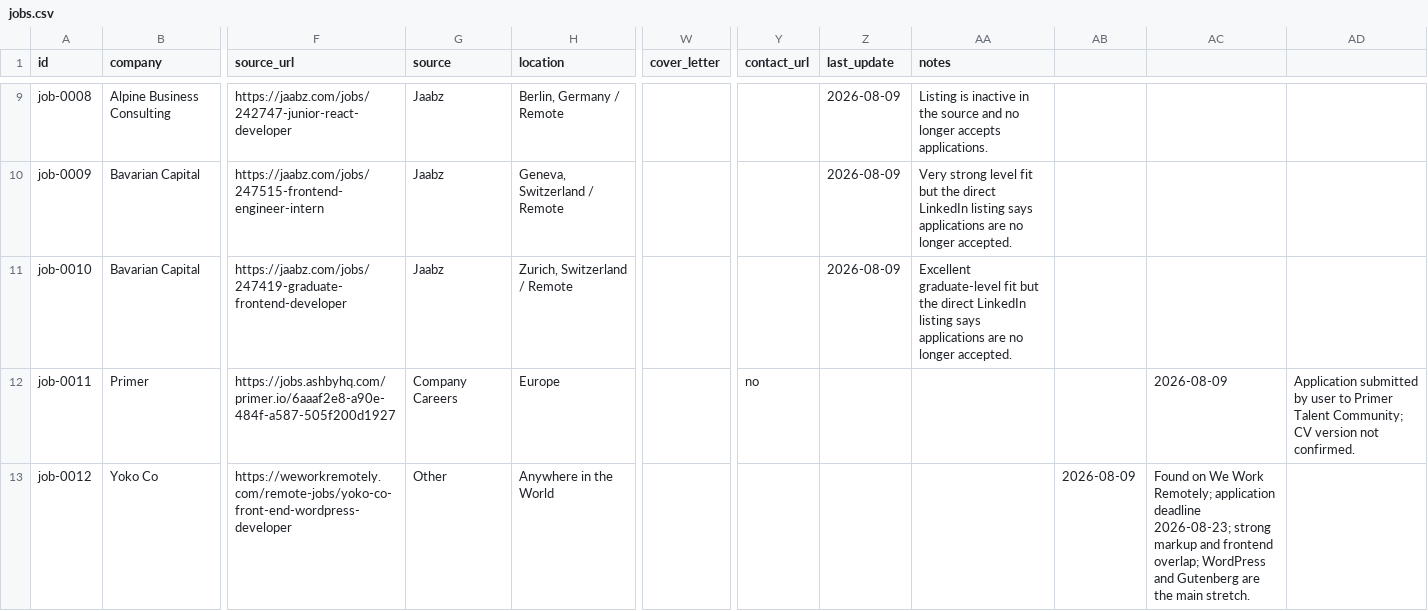
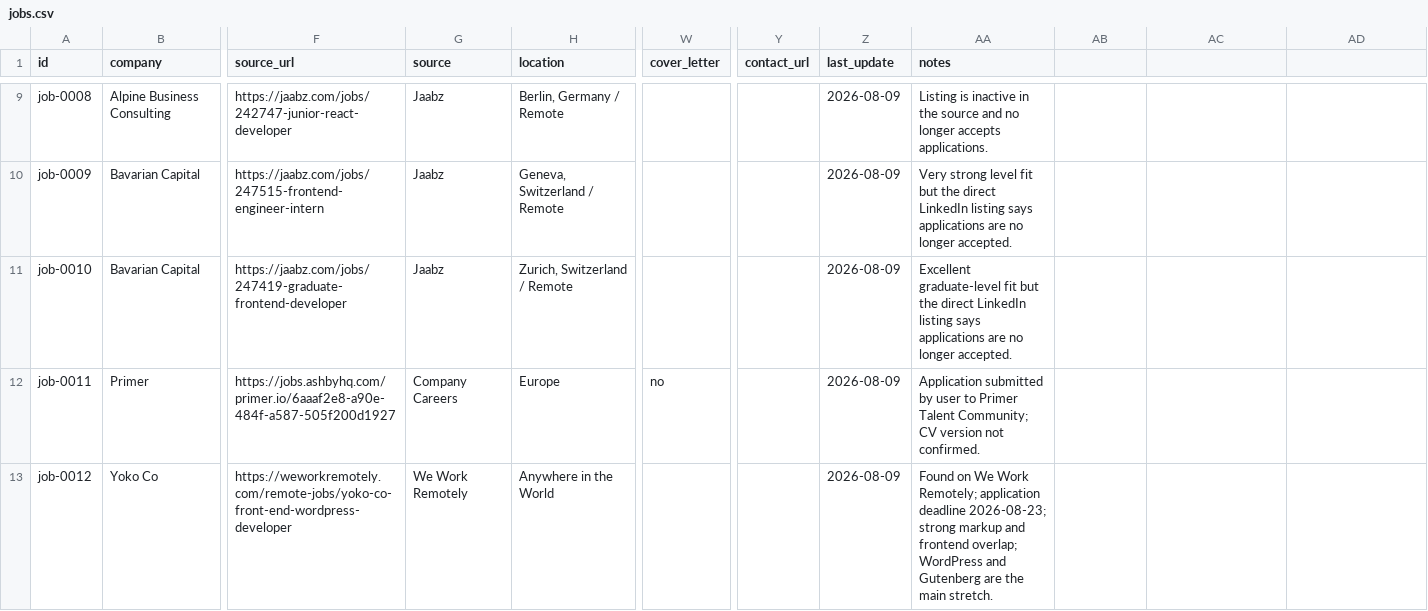
Before and after one commit to stupidkubik/job-searcher, a CSV file: data/jobs.csv, drawn as a sheet; only a part is shown, gaps mark what is left out; the diff covers the shown part only; the diff names each change by its address in the sheet, - before the commit and + after, or states it on an @@ line.

Commit message:
jobs: repair imported tracker data

```diff
--- a/data/jobs.csv
+++ b/data/jobs.csv
-W12 (cover_letter): (empty)
+W12 (cover_letter): no
-Y12 (contact_url): no
+Y12 (contact_url): (empty)
-Z12:Z13 (last_update): (empty)
+Z12:Z13 (last_update): 2026-08-09
-AA12 (notes): (empty)
+AA12 (notes): Application submitted by user to Primer Talent Community; CV version not confirmed.
-AC12: 2026-08-09
+AC12: (empty)
-AD12: Application submitted by user to Primer Talent Community; CV version not confirmed.
+AD12: (empty)
-G13 (source): Other
+G13 (source): We Work Remotely
-AA13 (notes): (empty)
+AA13 (notes): Found on We Work Remotely; application deadline 2026-08-23; strong markup and frontend overlap; WordPress and Gutenberg are the main stretch.
-AB13: 2026-08-09
+AB13: (empty)
-AC13: Found on We Work Remotely; application deadline 2026-08-23; strong markup and frontend overlap; WordPress and Gutenberg are the main stretch.
+AC13: (empty)
```
Also changed, not shown: 19 edited cells elsewhere in this file, 1 other file.
